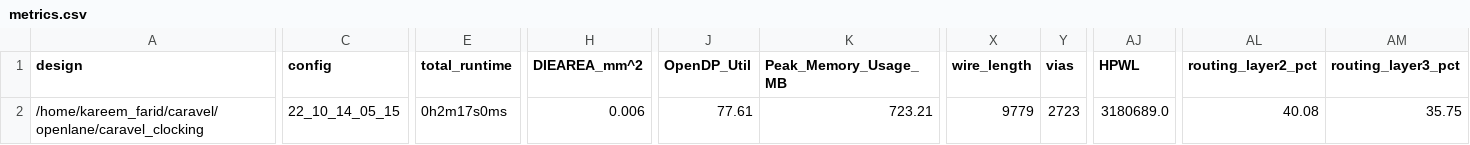
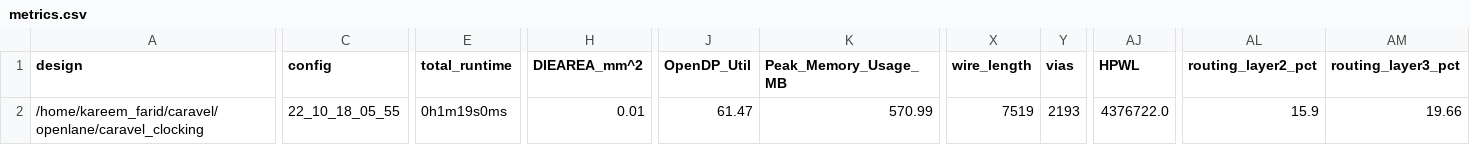
Before and after one commit to efabless/caravel, a CSV file: signoff/caravel_clocking/metrics.csv, drawn as a sheet; only a part is shown, gaps mark what is left out; the diff covers the shown part only; the diff names each change by its address in the sheet, - before the commit and + after, or states it on an @@ line.

Commit message:
reharden: caravel_clocking
~ increase height for more spread decap insertion
+ add or cells to cell exclude
~ adjust pdn to have an offset half to pitch
~ change placement density in accordance to area
~ change padding to allow for space for decap insertion

```diff
--- a/signoff/caravel_clocking/metrics.csv
+++ b/signoff/caravel_clocking/metrics.csv
-C2 (config): 22_10_14_05_15
+C2 (config): 22_10_18_05_55
-E2 (total_runtime): 0h2m17s0ms
+E2 (total_runtime): 0h1m19s0ms
-H2 (DIEAREA_mm^2): 0.006
+H2 (DIEAREA_mm^2): 0.01
-J2 (OpenDP_Util): 77.61
+J2 (OpenDP_Util): 61.47
-K2 (Peak_Memory_Usage_MB): 723.21
+K2 (Peak_Memory_Usage_MB): 570.99
-X2 (wire_length): 9779
+X2 (wire_length): 7519
-Y2 (vias): 2723
+Y2 (vias): 2193
-AJ2 (HPWL): 3180689.0
+AJ2 (HPWL): 4376722.0
-AL2 (routing_layer2_pct): 40.08
+AL2 (routing_layer2_pct): 15.9
-AM2 (routing_layer3_pct): 35.75
+AM2 (routing_layer3_pct): 19.66
```
Also changed, not shown: 6 edited cells elsewhere in this file, 59 other files.
